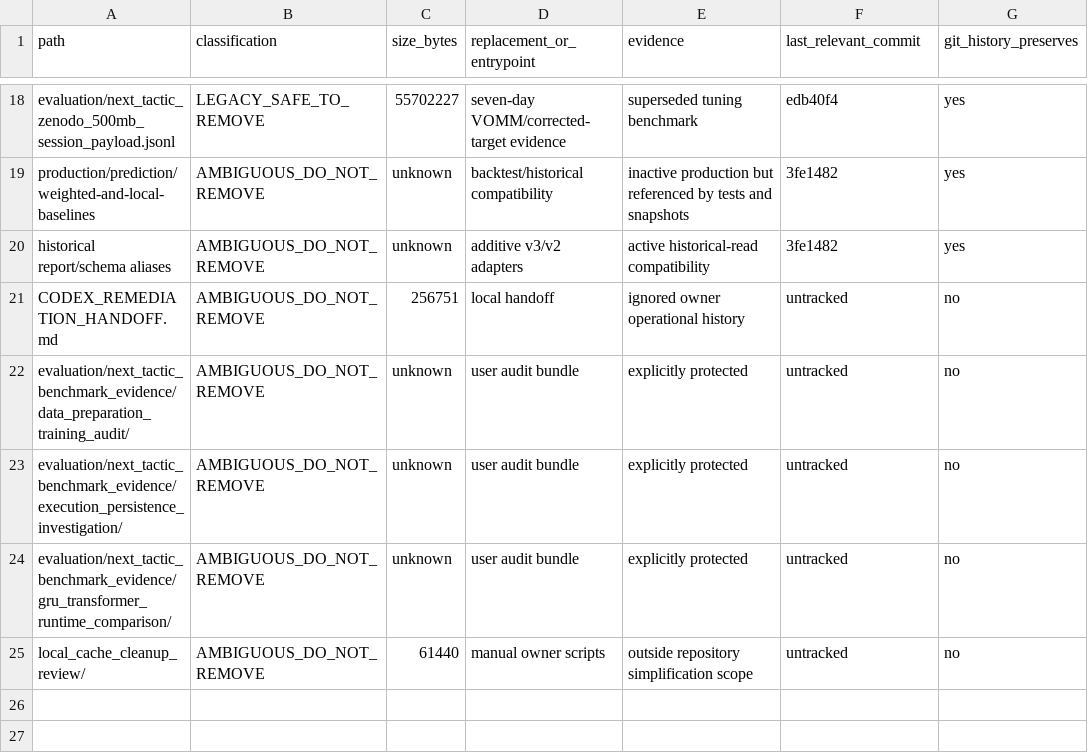
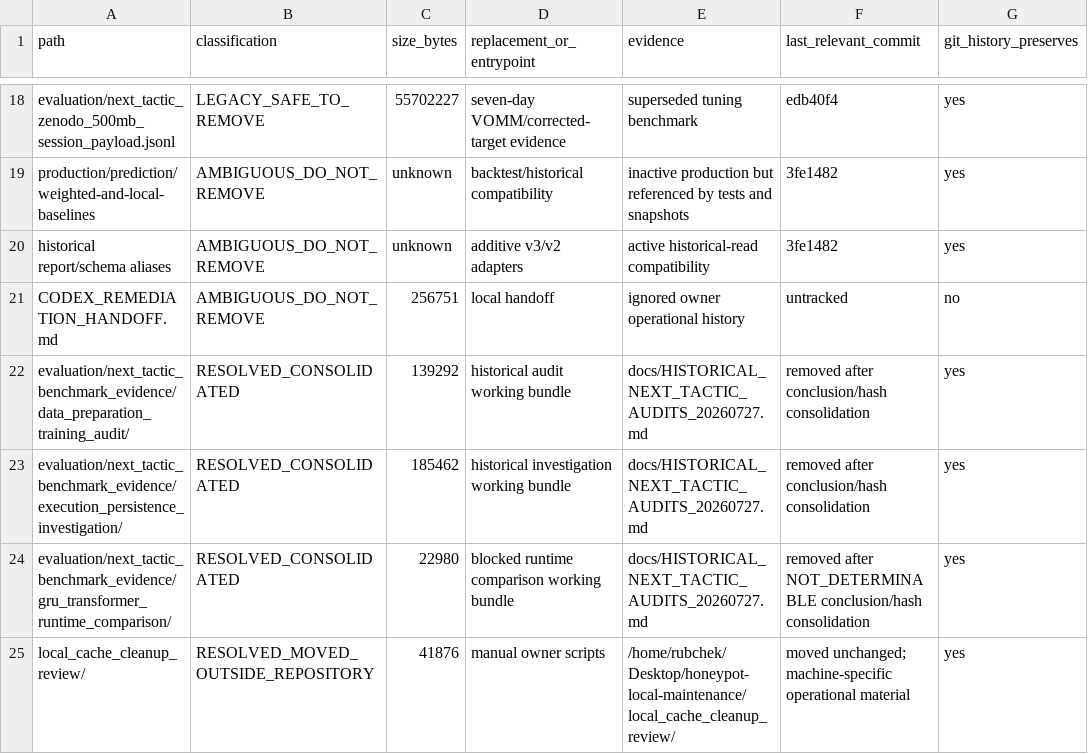
Before and after one commit to siridet-su/proactive-threat-intelligence-honeypot, a TSV file: honeypot-analysis/docs/repository_cleanup_manifest_20260727.tsv, drawn as a sheet; only a part is shown, gaps mark what is left out.

Commit message:
Update references after audit-bundle consolidation

```diff
--- a/honeypot-analysis/docs/repository_cleanup_manifest_20260727.tsv
+++ b/honeypot-analysis/docs/repository_cleanup_manifest_20260727.tsv
@@ -21,5 +21,5 @@ historical report/schema aliases	AMBIGUOUS_DO_NOT_REMOVE	unknown	additive v3/v2
 CODEX_REMEDIATION_HANDOFF.md	AMBIGUOUS_DO_NOT_REMOVE	256751	local handoff	ignored owner operational history	untracked	no
-evaluation/next_tactic_benchmark_evidence/data_preparation_training_audit/	AMBIGUOUS_DO_NOT_REMOVE	unknown	user audit bundle	explicitly protected	untracked	no
-evaluation/next_tactic_benchmark_evidence/execution_persistence_investigation/	AMBIGUOUS_DO_NOT_REMOVE	unknown	user audit bundle	explicitly protected	untracked	no
-evaluation/next_tactic_benchmark_evidence/gru_transformer_runtime_comparison/	AMBIGUOUS_DO_NOT_REMOVE	unknown	user audit bundle	explicitly protected	untracked	no
-local_cache_cleanup_review/	AMBIGUOUS_DO_NOT_REMOVE	61440	manual owner scripts	outside repository simplification scope	untracked	no
+evaluation/next_tactic_benchmark_evidence/data_preparation_training_audit/	RESOLVED_CONSOLIDATED	139292	historical audit working bundle	docs/HISTORICAL_NEXT_TACTIC_AUDITS_20260727.md	removed after conclusion/hash consolidation	yes
+evaluation/next_tactic_benchmark_evidence/execution_persistence_investigation/	RESOLVED_CONSOLIDATED	185462	historical investigation working bundle	docs/HISTORICAL_NEXT_TACTIC_AUDITS_20260727.md	removed after conclusion/hash consolidation	yes
+evaluation/next_tactic_benchmark_evidence/gru_transformer_runtime_comparison/	RESOLVED_CONSOLIDATED	22980	blocked runtime comparison working bundle	docs/HISTORICAL_NEXT_TACTIC_AUDITS_20260727.md	removed after NOT_DETERMINABLE conclusion/hash consolidation	yes
+local_cache_cleanup_review/	RESOLVED_MOVED_OUTSIDE_REPOSITORY	41876	manual owner scripts	/home/rubchek/Desktop/honeypot-local-maintenance/local_cache_cleanup_review/	moved unchanged; machine-specific operational material	yes
```
Also changed, not shown: 4 other files.
